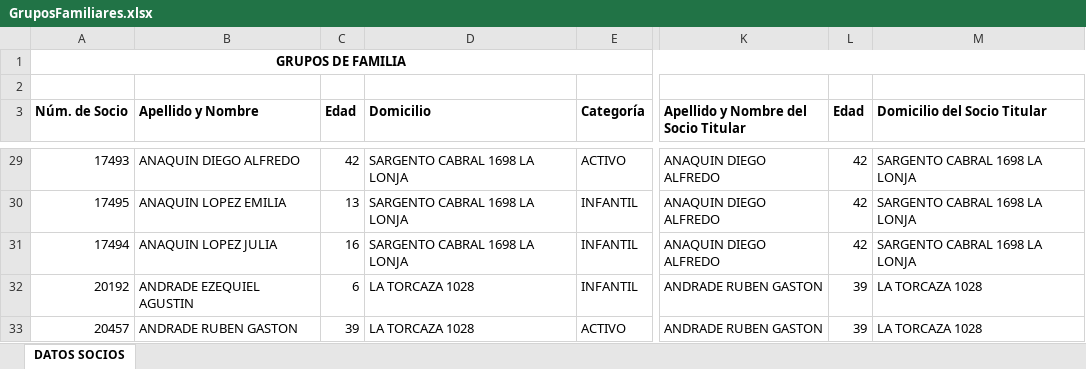
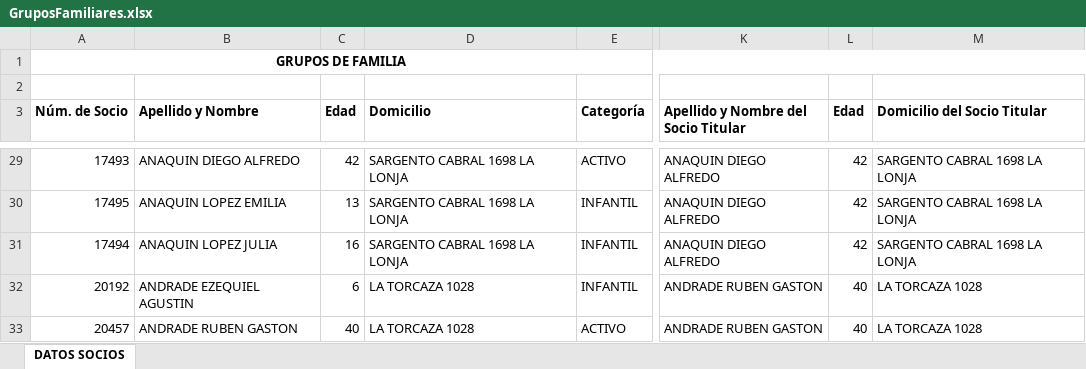
Before and after one commit to martin4yo/rojoplus, an Excel workbook: brio/GruposFamiliares.xlsx, sheet DATOS SOCIOS, drawn as a sheet; only a part is shown, gaps mark what is left out; values as stored, in another font and other column widths than the file's, no borders; the diff covers the shown part only; the diff names each change by its address in the sheet, - before the commit and + after, or states it on an @@ line.

```diff
--- a/brio/GruposFamiliares.xlsx (sheet DATOS SOCIOS)
+++ b/brio/GruposFamiliares.xlsx (sheet DATOS SOCIOS)
-L32:L33 (Edad): 39
+L32:L33 (Edad): 40
-C33 (Edad): 39
+C33 (Edad): 40
```
Also changed, not shown: 4 removed rows and 85 edited cells elsewhere in this sheet, brio/Socios.xlsx, 14 other files.
